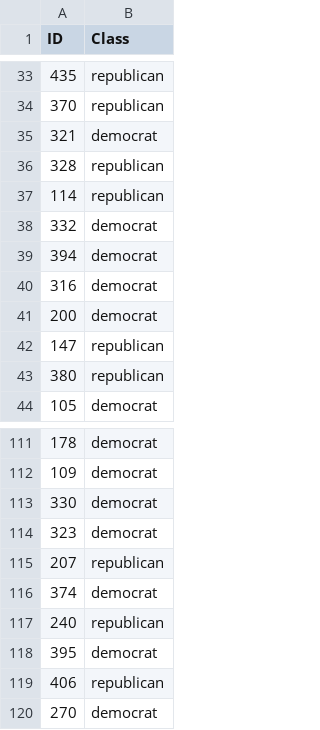
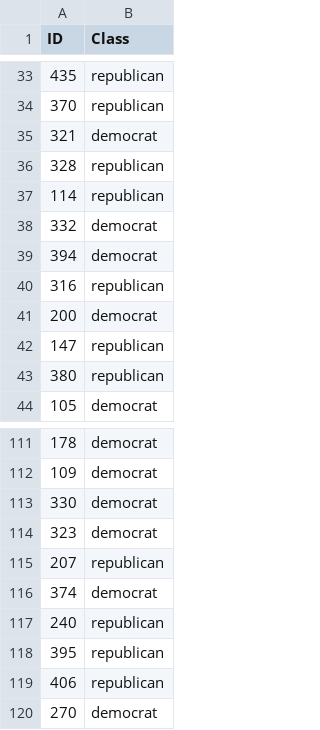
Before and after one commit to Cavalex/ML_Ex1, a CSV file: data/predictions/voting_nb.csv, drawn as a sheet; only a part is shown, gaps mark what is left out.

```diff
--- a/data/predictions/voting_nb.csv
+++ b/data/predictions/voting_nb.csv
@@ -39,3 +39,3 @@ ID,Class
 394,democrat
-316,democrat
+316,republican
 200,democrat
@@ -117,3 +117,3 @@ ID,Class
 240,republican
-395,democrat
+395,republican
 406,republican
```
Also changed, not shown: data/datasets/voting_parsed.csv, data/predictions/amz_dt.csv, 8 other files.
